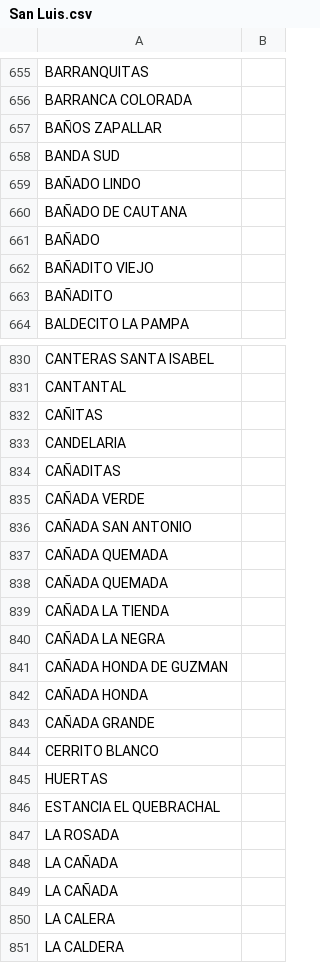
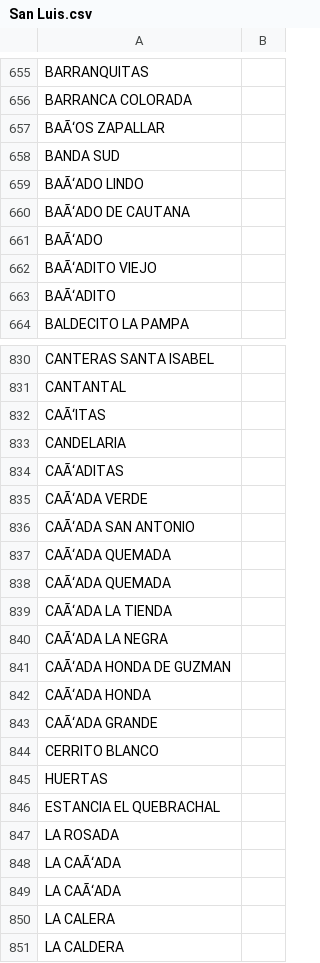
Before and after one commit to costadonifabricio/Trabajo_Pr-ctico_N2, a CSV file: provincias/San Luis.csv, drawn as a sheet; only a part is shown, gaps mark what is left out; the diff covers the shown part only; the diff names each change by its address in the sheet, - before the commit and + after, or states it on an @@ line.

```diff
--- a/provincias/San Luis.csv
+++ b/provincias/San Luis.csv
-A657: BAÑOS ZAPALLAR
+A657: BAÃ‘OS ZAPALLAR
-A659: BAÑADO LINDO
+A659: BAÃ‘ADO LINDO
-A660: BAÑADO DE CAUTANA
+A660: BAÃ‘ADO DE CAUTANA
-A661: BAÑADO
+A661: BAÃ‘ADO
-A662: BAÑADITO VIEJO
+A662: BAÃ‘ADITO VIEJO
-A663: BAÑADITO
+A663: BAÃ‘ADITO
-A832: CAÑITAS
+A832: CAÃ‘ITAS
-A834: CAÑADITAS
+A834: CAÃ‘ADITAS
-A835: CAÑADA VERDE
+A835: CAÃ‘ADA VERDE
-A836: CAÑADA SAN ANTONIO
+A836: CAÃ‘ADA SAN ANTONIO
-A837:A838: CAÑADA QUEMADA
+A837:A838: CAÃ‘ADA QUEMADA
-A839: CAÑADA LA TIENDA
+A839: CAÃ‘ADA LA TIENDA
-A840: CAÑADA LA NEGRA
+A840: CAÃ‘ADA LA NEGRA
-A841: CAÑADA HONDA DE GUZMAN
+A841: CAÃ‘ADA HONDA DE GUZMAN
-A842: CAÑADA HONDA
+A842: CAÃ‘ADA HONDA
-A843: CAÑADA GRANDE
+A843: CAÃ‘ADA GRANDE
-A848:A849: LA CAÑADA
+A848:A849: LA CAÃ‘ADA
```
Also changed, not shown: 46 edited cells elsewhere in this file, provincias/Catamarca.csv, provincias/Corrientes.csv, 22 other files.
